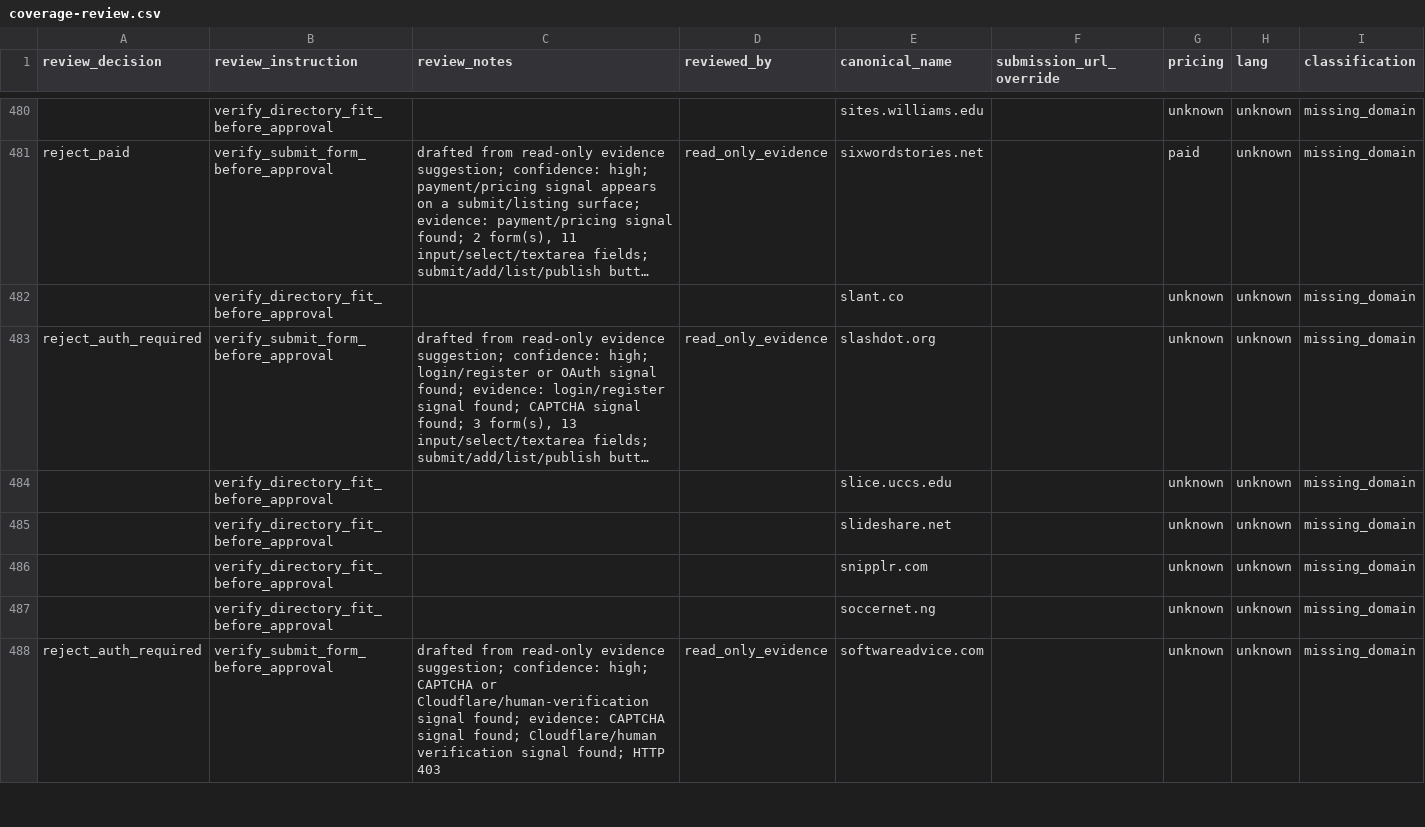
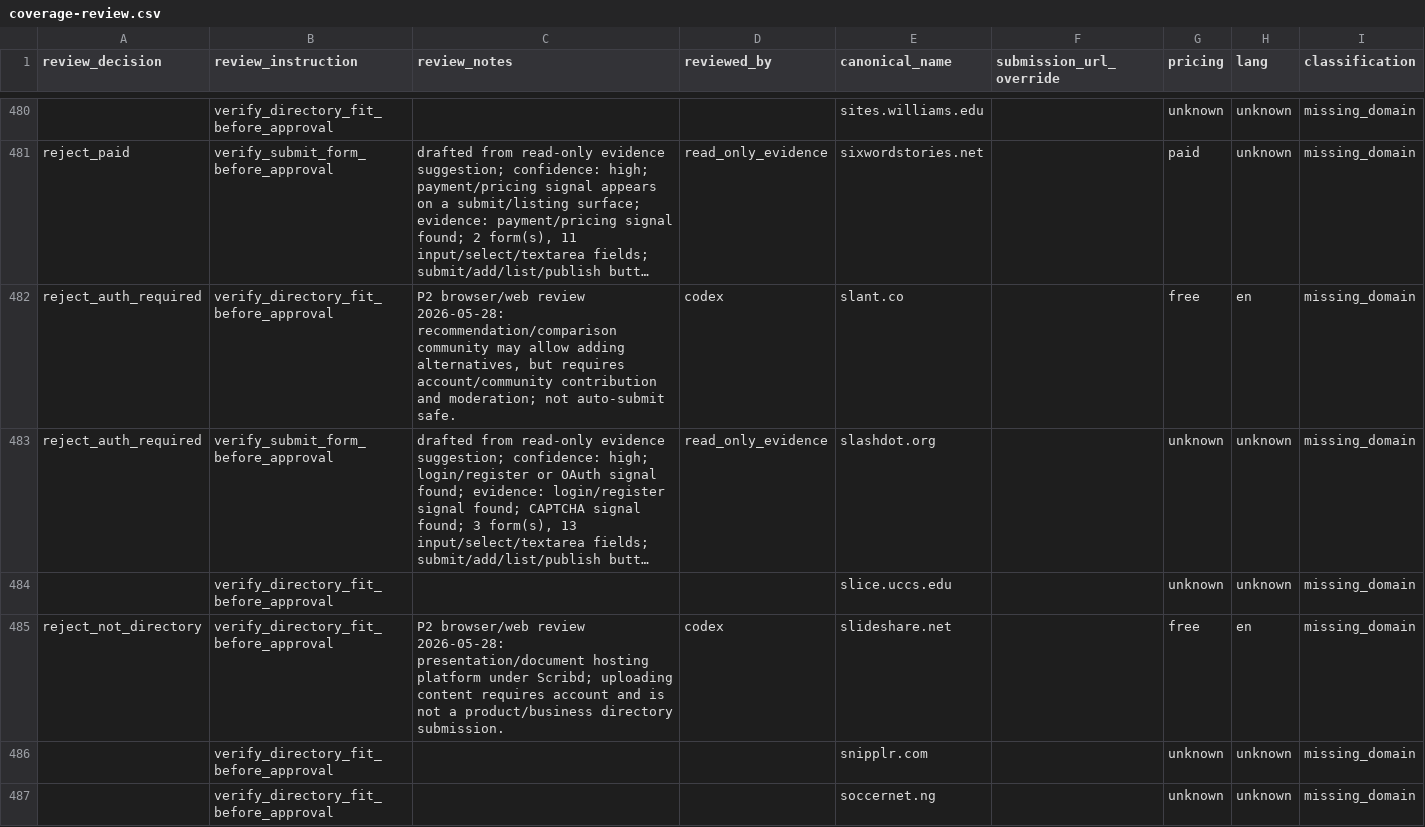
Before and after one commit to camaker/backlink-pilot, a CSV file: backlink-url/coverage-review.csv, drawn as a sheet; only a part is shown, gaps mark what is left out; the shorter side is filled out with more unchanged rows; long unchanged cells end in …; the diff covers the shown part only; the diff names each change by its address in the sheet, - before the commit and + after, or states it on an @@ line.

Commit message:
Review p2 backlink batch 017

```diff
--- a/backlink-url/coverage-review.csv
+++ b/backlink-url/coverage-review.csv
-A482 (review_decision): (empty)
+A482 (review_decision): reject_auth_required
-C482 (review_notes): (empty)
+C482 (review_notes): P2 browser/web review 2026-05-28: recommendation/comparison community may allow adding alternatives, but requires account/community contribution and moderation; not auto-submit safe.
-D482 (reviewed_by): (empty)
+D482 (reviewed_by): codex
-G482 (pricing): unknown
+G482 (pricing): free
-H482 (lang): unknown
+H482 (lang): en
-A485 (review_decision): (empty)
+A485 (review_decision): reject_not_directory
-C485 (review_notes): (empty)
+C485 (review_notes): P2 browser/web review 2026-05-28: presentation/document hosting platform under Scribd; uploading content requires account and is not a product/business directory submission.
-D485 (reviewed_by): (empty)
+D485 (reviewed_by): codex
-G485 (pricing): unknown
+G485 (pricing): free
-H485 (lang): unknown
+H485 (lang): en
```
Also changed, not shown: 68 edited cells elsewhere in this file, backlink-url/manual-review/next-100-manual-review.csv, 11 other files.
